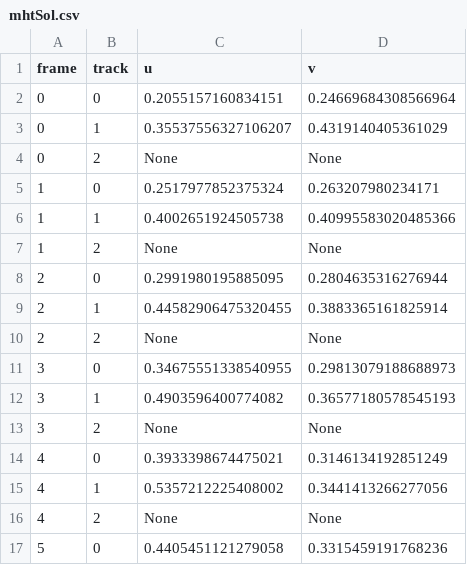
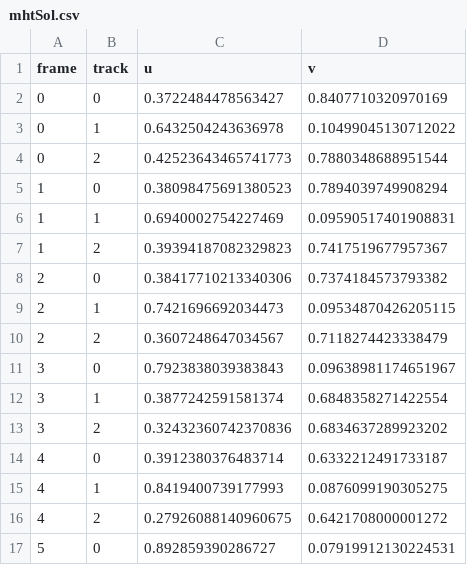
Before and after one commit to yusif-razzaq/MHT, a CSV file: mhtSol.csv, drawn as a sheet; only a part is shown; the diff covers the shown part only.

```diff
--- a/mhtSol.csv
+++ b/mhtSol.csv
@@ -1,17 +1,17 @@
 frame,track,u,v
-0,0,0.2055157160834151,0.24669684308566964
-0,1,0.35537556327106207,0.4319140405361029
-0,2,None,None
-1,0,0.2517977852375324,0.263207980234171
-1,1,0.4002651924505738,0.40995583020485366
-1,2,None,None
-2,0,0.2991980195885095,0.2804635316276944
-2,1,0.44582906475320455,0.3883365161825914
-2,2,None,None
-3,0,0.34675551338540955,0.29813079188688973
-3,1,0.4903596400774082,0.36577180578545193
-3,2,None,None
-4,0,0.3933398674475021,0.3146134192851249
-4,1,0.5357212225408002,0.3441413266277056
-4,2,None,None
-5,0,0.4405451121279058,0.3315459191768236
+0,0,0.3722484478563427,0.8407710320970169
+0,1,0.6432504243636978,0.10499045130712022
+0,2,0.42523643465741773,0.7880348688951544
+1,0,0.38098475691380523,0.7894039749908294
+1,1,0.6940002754227469,0.09590517401908831
+1,2,0.39394187082329823,0.7417519677957367
+2,0,0.38417710213340306,0.7374184573793382
+2,1,0.7421696692034473,0.09534870426205115
+2,2,0.3607248647034567,0.7118274423338479
+3,0,0.7923838039383843,0.09638981174651967
+3,1,0.3877242591581374,0.6848358271422554
+3,2,0.32432360742370836,0.6834637289923202
+4,0,0.3912380376483714,0.6332212491733187
+4,1,0.8419400739177993,0.0876099190305275
+4,2,0.27926088140960675,0.6421708000001272
+5,0,0.892859390286727,0.07919912130224531
```
Also changed, not shown: 15 removed rows and 4 edited cells elsewhere in this file, data.csv, 5 other files.
